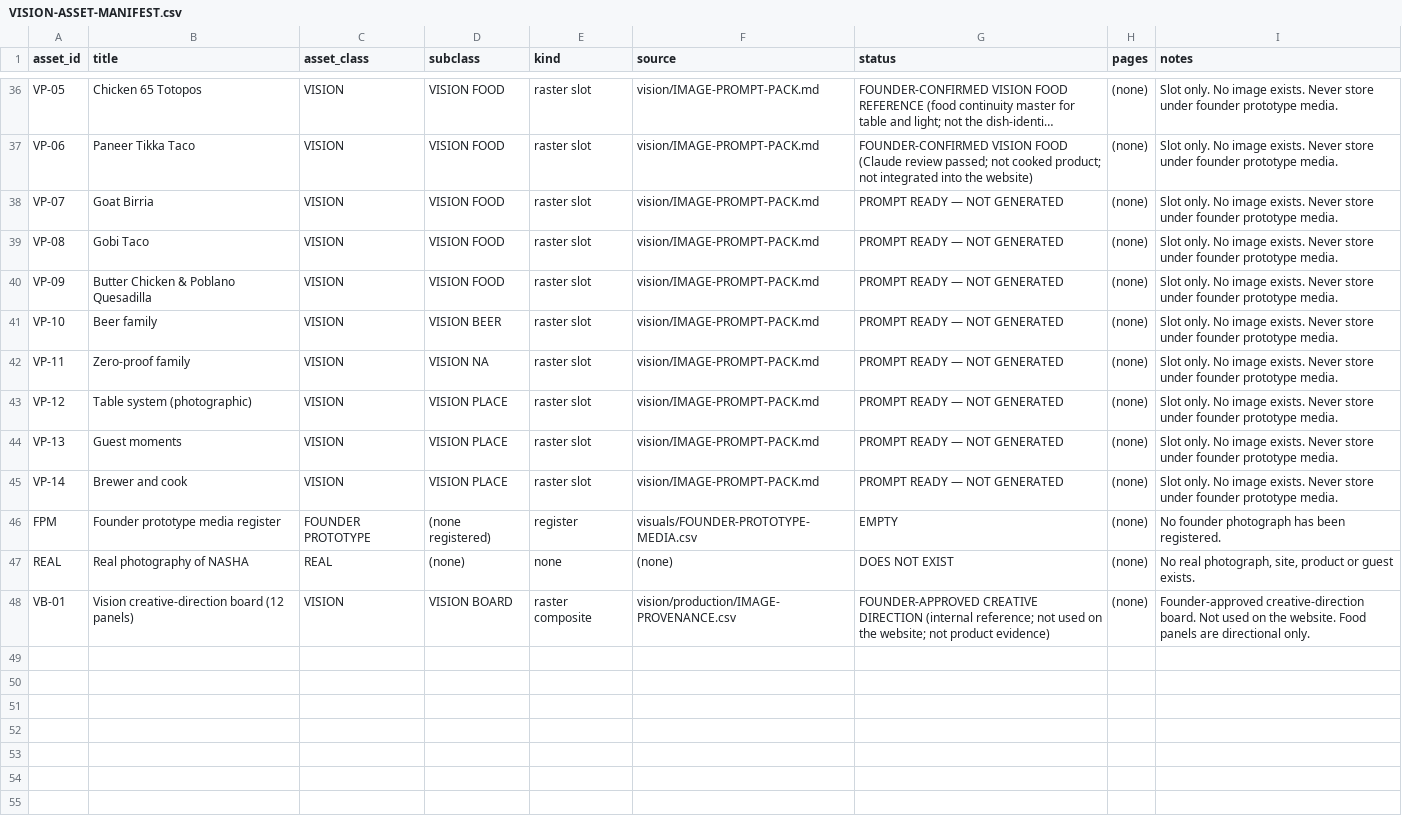
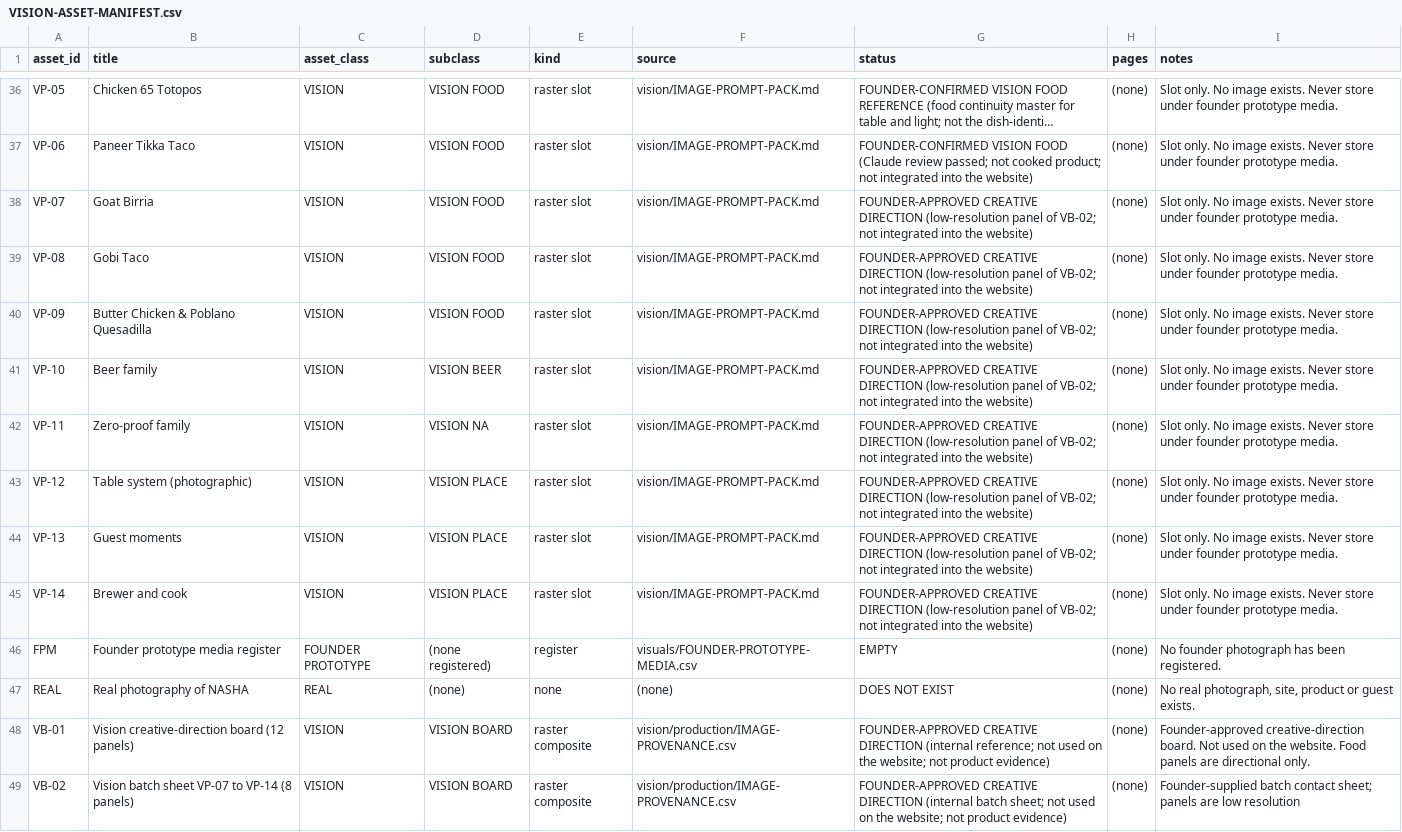
Before and after one commit to riteshmamidi0905-lab/INDO-MEX-BREWERY, a CSV file: vision/data/VISION-ASSET-MANIFEST.csv, drawn as a sheet; only a part is shown, gaps mark what is left out; long unchanged cells end in ….

```diff
--- a/vision/data/VISION-ASSET-MANIFEST.csv
+++ b/vision/data/VISION-ASSET-MANIFEST.csv
@@ -37,10 +37,10 @@
 "VP-06","Paneer Tikka Taco","VISION","VISION FOOD","raster slot","vision/IMAGE-PROMPT-PACK.md","FOUNDER-CONFIRMED VISION FOOD (Claude review passed; not cooked product; not integrated into the website)","(none)","Slot only. No image exists. Never store under founder prototype media."
-"VP-07","Goat Birria","VISION","VISION FOOD","raster slot","vision/IMAGE-PROMPT-PACK.md","PROMPT READY — NOT GENERATED","(none)","Slot only. No image exists. Never store under founder prototype media."
-"VP-08","Gobi Taco","VISION","VISION FOOD","raster slot","vision/IMAGE-PROMPT-PACK.md","PROMPT READY — NOT GENERATED","(none)","Slot only. No image exists. Never store under founder prototype media."
-"VP-09","Butter Chicken & Poblano Quesadilla","VISION","VISION FOOD","raster slot","vision/IMAGE-PROMPT-PACK.md","PROMPT READY — NOT GENERATED","(none)","Slot only. No image exists. Never store under founder prototype media."
-"VP-10","Beer family","VISION","VISION BEER","raster slot","vision/IMAGE-PROMPT-PACK.md","PROMPT READY — NOT GENERATED","(none)","Slot only. No image exists. Never store under founder prototype media."
-"VP-11","Zero-proof family","VISION","VISION NA","raster slot","vision/IMAGE-PROMPT-PACK.md","PROMPT READY — NOT GENERATED","(none)","Slot only. No image exists. Never store under founder prototype media."
-"VP-12","Table system (photographic)","VISION","VISION PLACE","raster slot","vision/IMAGE-PROMPT-PACK.md","PROMPT READY — NOT GENERATED","(none)","Slot only. No image exists. Never store under founder prototype media."
-"VP-13","Guest moments","VISION","VISION PLACE","raster slot","vision/IMAGE-PROMPT-PACK.md","PROMPT READY — NOT GENERATED","(none)","Slot only. No image exists. Never store under founder prototype media."
-"VP-14","Brewer and cook","VISION","VISION PLACE","raster slot","vision/IMAGE-PROMPT-PACK.md","PROMPT READY — NOT GENERATED","(none)","Slot only. No image exists. Never store under founder prototype media."
+"VP-07","Goat Birria","VISION","VISION FOOD","raster slot","vision/IMAGE-PROMPT-PACK.md","FOUNDER-APPROVED CREATIVE DIRECTION (low-resolution panel of VB-02; not integrated into the website)","(none)","Slot only. No image exists. Never store under founder prototype media."
+"VP-08","Gobi Taco","VISION","VISION FOOD","raster slot","vision/IMAGE-PROMPT-PACK.md","FOUNDER-APPROVED CREATIVE DIRECTION (low-resolution panel of VB-02; not integrated into the website)","(none)","Slot only. No image exists. Never store under founder prototype media."
+"VP-09","Butter Chicken & Poblano Quesadilla","VISION","VISION FOOD","raster slot","vision/IMAGE-PROMPT-PACK.md","FOUNDER-APPROVED CREATIVE DIRECTION (low-resolution panel of VB-02; not integrated into the website)","(none)","Slot only. No image exists. Never store under founder prototype media."
+"VP-10","Beer family","VISION","VISION BEER","raster slot","vision/IMAGE-PROMPT-PACK.md","FOUNDER-APPROVED CREATIVE DIRECTION (low-resolution panel of VB-02; not integrated into the website)","(none)","Slot only. No image exists. Never store under founder prototype media."
+"VP-11","Zero-proof family","VISION","VISION NA","raster slot","vision/IMAGE-PROMPT-PACK.md","FOUNDER-APPROVED CREATIVE DIRECTION (low-resolution panel of VB-02; not integrated into the website)","(none)","Slot only. No image exists. Never store under founder prototype media."
+"VP-12","Table system (photographic)","VISION","VISION PLACE","raster slot","vision/IMAGE-PROMPT-PACK.md","FOUNDER-APPROVED CREATIVE DIRECTION (low-resolution panel of VB-02; not integrated into the website)","(none)","Slot only. No image exists. Never store under founder prototype media."
+"VP-13","Guest moments","VISION","VISION PLACE","raster slot","vision/IMAGE-PROMPT-PACK.md","FOUNDER-APPROVED CREATIVE DIRECTION (low-resolution panel of VB-02; not integrated into the website)","(none)","Slot only. No image exists. Never store under founder prototype media."
+"VP-14","Brewer and cook","VISION","VISION PLACE","raster slot","vision/IMAGE-PROMPT-PACK.md","FOUNDER-APPROVED CREATIVE DIRECTION (low-resolution panel of VB-02; not integrated into the website)","(none)","Slot only. No image exists. Never store under founder prototype media."
 "FPM","Founder prototype media register","FOUNDER PROTOTYPE","(none registered)","register","visuals/FOUNDER-PROTOTYPE-MEDIA.csv","EMPTY","(none)","No founder photograph has been registered."
@@ -48 +48,2 @@
 "VB-01","Vision creative-direction board (12 panels)","VISION","VISION BOARD","raster composite","vision/production/IMAGE-PROVENANCE.csv","FOUNDER-APPROVED CREATIVE DIRECTION (internal reference; not used on the website; not product evidence)","(none)","Founder-approved creative-direction board. Not used on the website. Food panels are directional only."
+"VB-02","Vision batch sheet VP-07 to VP-14 (8 panels)","VISION","VISION BOARD","raster composite","vision/production/IMAGE-PROVENANCE.csv","FOUNDER-APPROVED CREATIVE DIRECTION (internal batch sheet; not used on the website; not product evidence)","(none)","Founder-supplied batch contact sheet; panels are low resolution"
```
Also changed, not shown: 10 other files.
